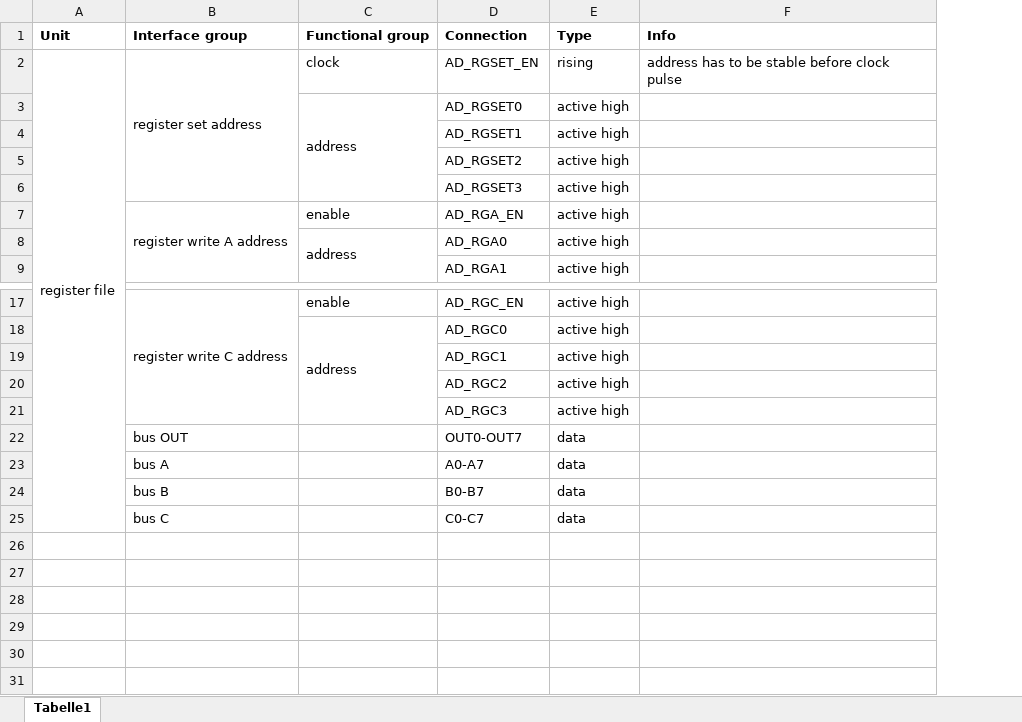
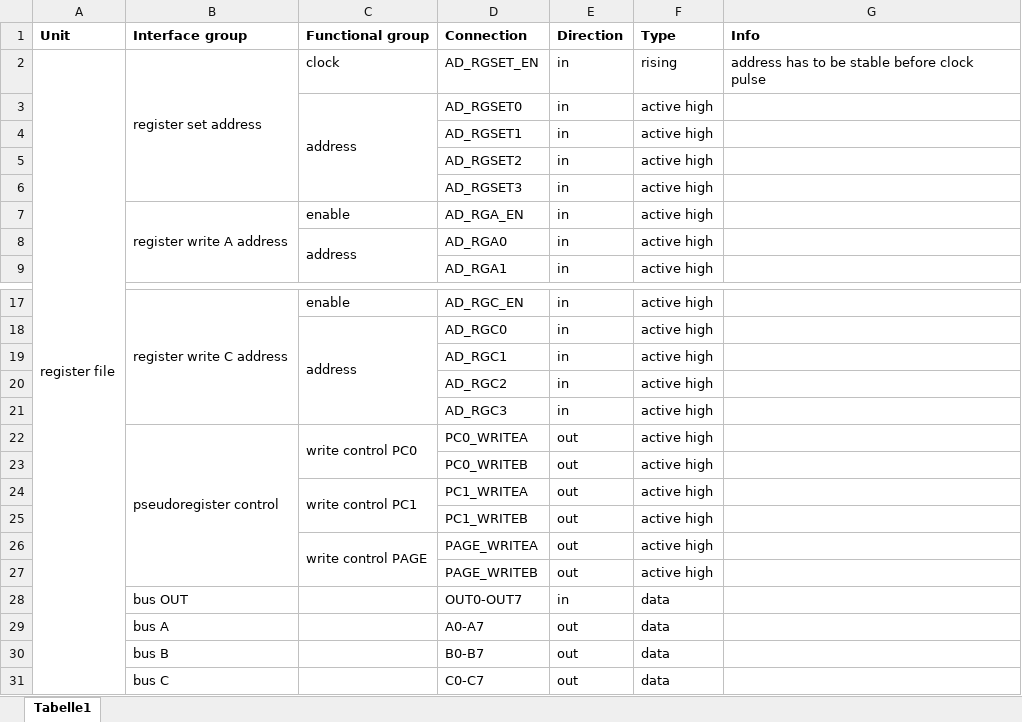
Before and after one commit to VoxelPi/AX08, an Excel workbook: unit interface.xlsx, sheet Tabelle1, drawn as a sheet; only a part is shown, gaps mark what is left out; values as stored, in another font and other column widths than the file's, no borders; the diff names each change by its address in the sheet, - before the commit and + after, or states it on an @@ line.

```diff
--- a/unit interface.xlsx (sheet Tabelle1)
+++ b/unit interface.xlsx (sheet Tabelle1)
+column E (Direction), rows 2-9: all in; rows 17-21: all in; rows 28-31: in | out | out | out
+row 22:  | pseudoregister control | write control PC0 | PC0_WRITEA | out | active high
+row 23:  |  |  | PC0_WRITEB | out | active high
+row 24:  |  | write control PC1 | PC1_WRITEA | out | active high
+row 25:  |  |  | PC1_WRITEB | out | active high
+row 26:  |  | write control PAGE | PAGE_WRITEA | out | active high
+row 27:  |  |  | PAGE_WRITEB | out | active high
```
Also changed, not shown: 2 other files.
